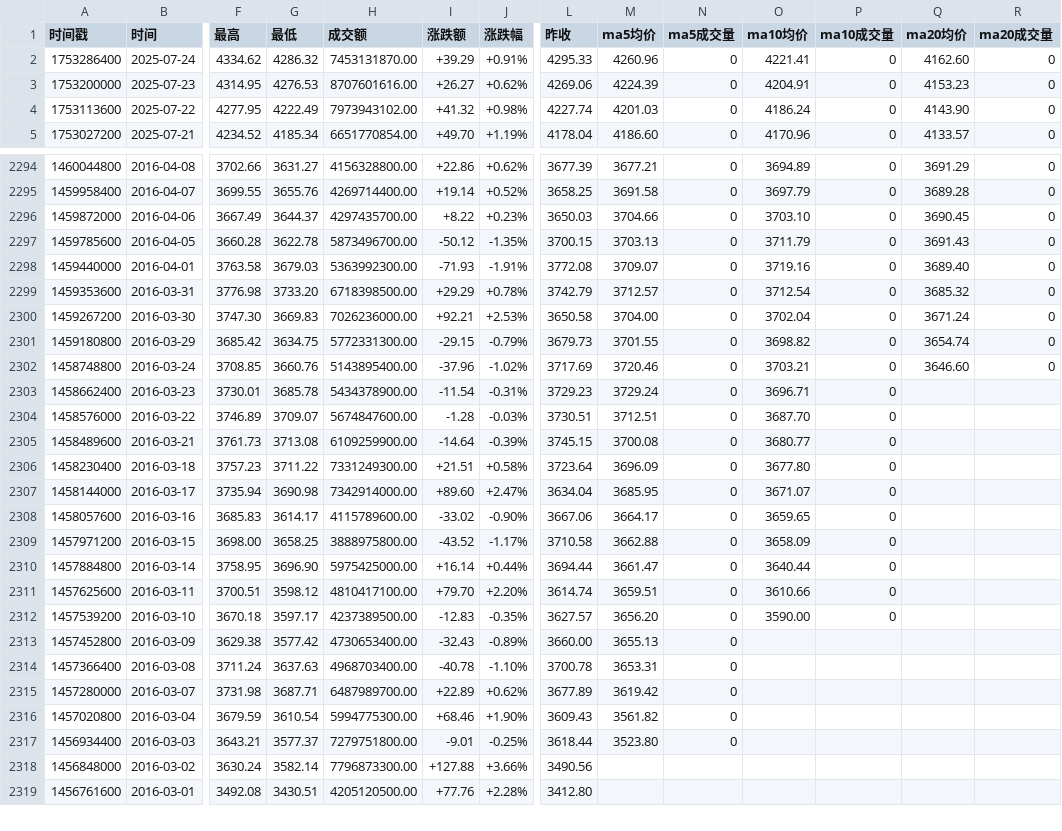
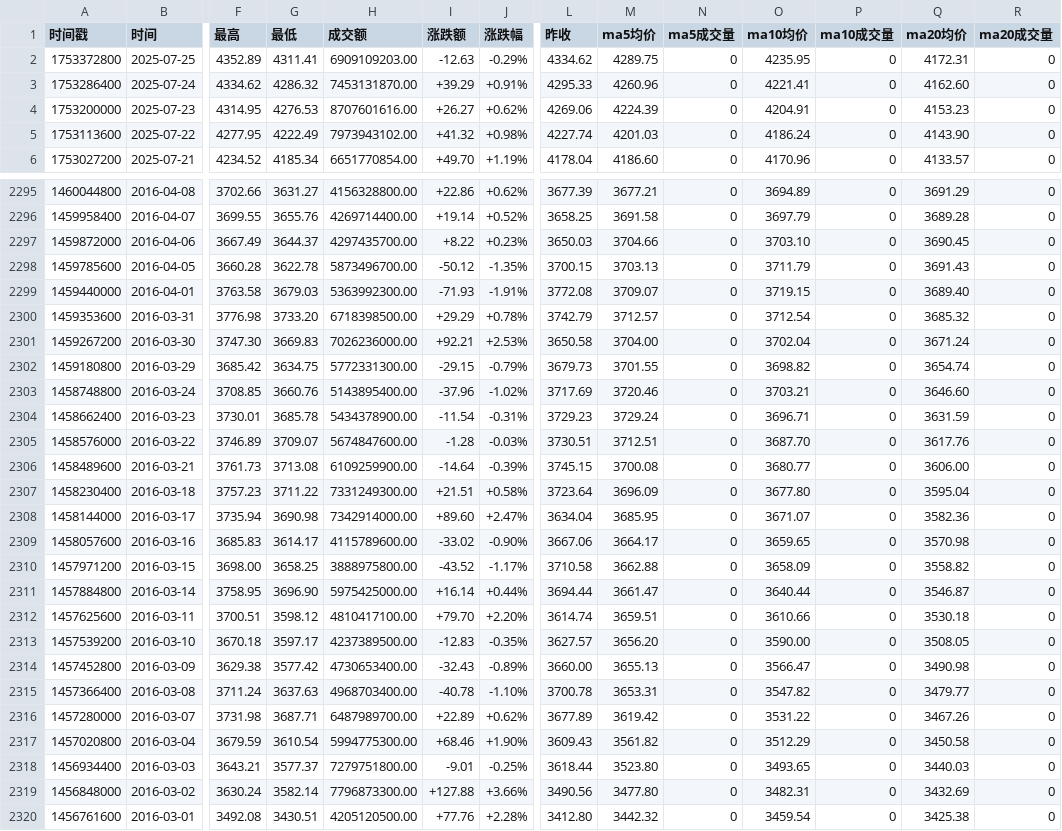
Before and after one commit to cmdSTARMO/market_repo, a CSV file: market_data/法国CAC40-FCHI.csv, drawn as a sheet; only a part is shown, gaps mark what is left out; addresses are those after the commit; rows hold the shown columns only; the diff covers the shown part only; the diff names each change by its address in the sheet, - before the commit and + after, or states it on an @@ line.

```diff
--- a/market_data/法国CAC40-FCHI.csv
+++ b/market_data/法国CAC40-FCHI.csv
+row 2: 1753372800 | 2025-07-25 | 4352.89 | 4311.41 | 6909109203.00 | -12.63 | -0.29% | 4334.62 | 4289.75 | 0 | 4235.95 | 0 | 4172.31 | 0
-O2299 (ma10均价): 3719.16
+O2299 (ma10均价): 3719.15
-Q2304 (ma20均价): (empty)
+Q2304 (ma20均价): 3631.59
-R2304:R2320 (ma20成交量): (empty)
+R2304:R2320 (ma20成交量): 0
-Q2305 (ma20均价): (empty)
+Q2305 (ma20均价): 3617.76
-Q2306 (ma20均价): (empty)
+Q2306 (ma20均价): 3606.00
-Q2307 (ma20均价): (empty)
+Q2307 (ma20均价): 3595.04
-Q2308 (ma20均价): (empty)
+Q2308 (ma20均价): 3582.36
-Q2309 (ma20均价): (empty)
+Q2309 (ma20均价): 3570.98
-Q2310 (ma20均价): (empty)
+Q2310 (ma20均价): 3558.82
-Q2311 (ma20均价): (empty)
+Q2311 (ma20均价): 3546.87
-Q2312 (ma20均价): (empty)
+Q2312 (ma20均价): 3530.18
-Q2313 (ma20均价): (empty)
+Q2313 (ma20均价): 3508.05
-O2314 (ma10均价): (empty)
+O2314 (ma10均价): 3566.47
-P2314:P2320 (ma10成交量): (empty)
+P2314:P2320 (ma10成交量): 0
-Q2314 (ma20均价): (empty)
+Q2314 (ma20均价): 3490.98
-O2315 (ma10均价): (empty)
+O2315 (ma10均价): 3547.82
-Q2315 (ma20均价): (empty)
+Q2315 (ma20均价): 3479.77
-O2316 (ma10均价): (empty)
+O2316 (ma10均价): 3531.22
-Q2316 (ma20均价): (empty)
+Q2316 (ma20均价): 3467.26
-O2317 (ma10均价): (empty)
+O2317 (ma10均价): 3512.29
-Q2317 (ma20均价): (empty)
+Q2317 (ma20均价): 3450.58
-O2318 (ma10均价): (empty)
+O2318 (ma10均价): 3493.65
-Q2318 (ma20均价): (empty)
+Q2318 (ma20均价): 3440.03
-M2319 (ma5均价): (empty)
+M2319 (ma5均价): 3477.80
-N2319:N2320 (ma5成交量): (empty)
+N2319:N2320 (ma5成交量): 0
-O2319 (ma10均价): (empty)
+O2319 (ma10均价): 3482.31
-Q2319 (ma20均价): (empty)
+Q2319 (ma20均价): 3432.69
-M2320 (ma5均价): (empty)
+M2320 (ma5均价): 3442.32
-O2320 (ma10均价): (empty)
+O2320 (ma10均价): 3459.54
-Q2320 (ma20均价): (empty)
+Q2320 (ma20均价): 3425.38
```
Also changed, not shown: 17 edited cells elsewhere in this file, market_data/富时AIM全股-AXX.csv, market_data/富时巴西-FTBRA.csv, 30 other files.
